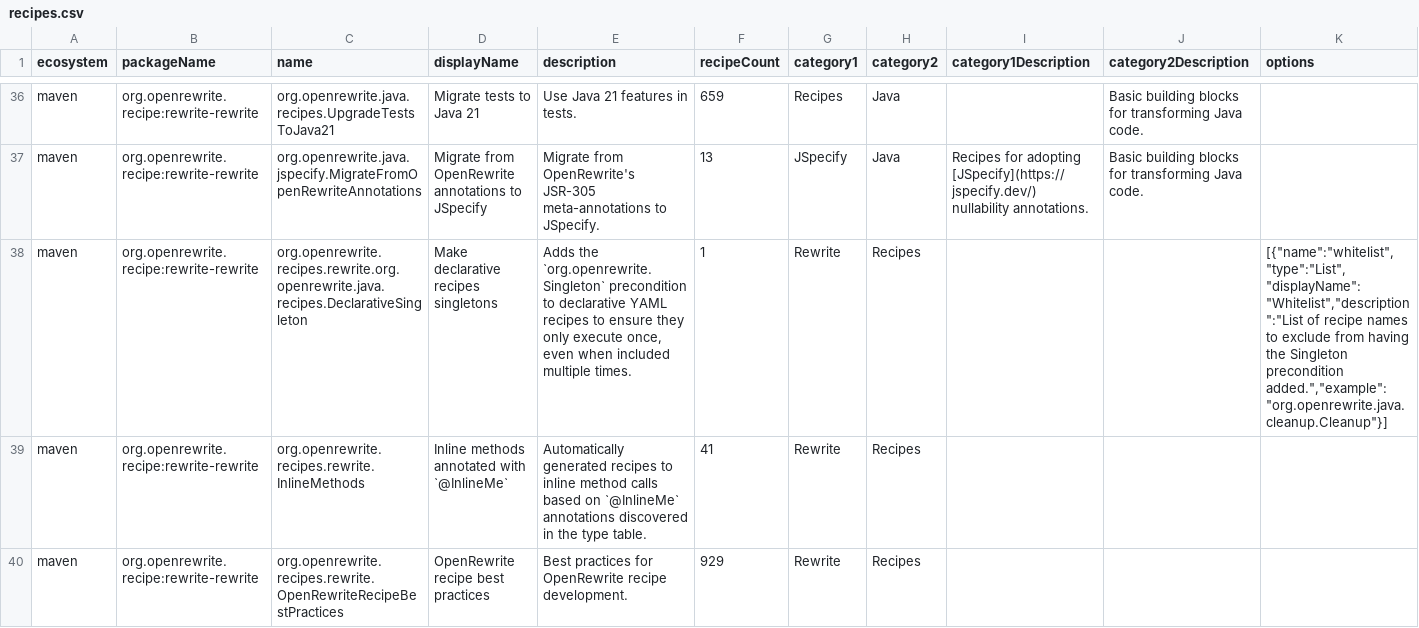
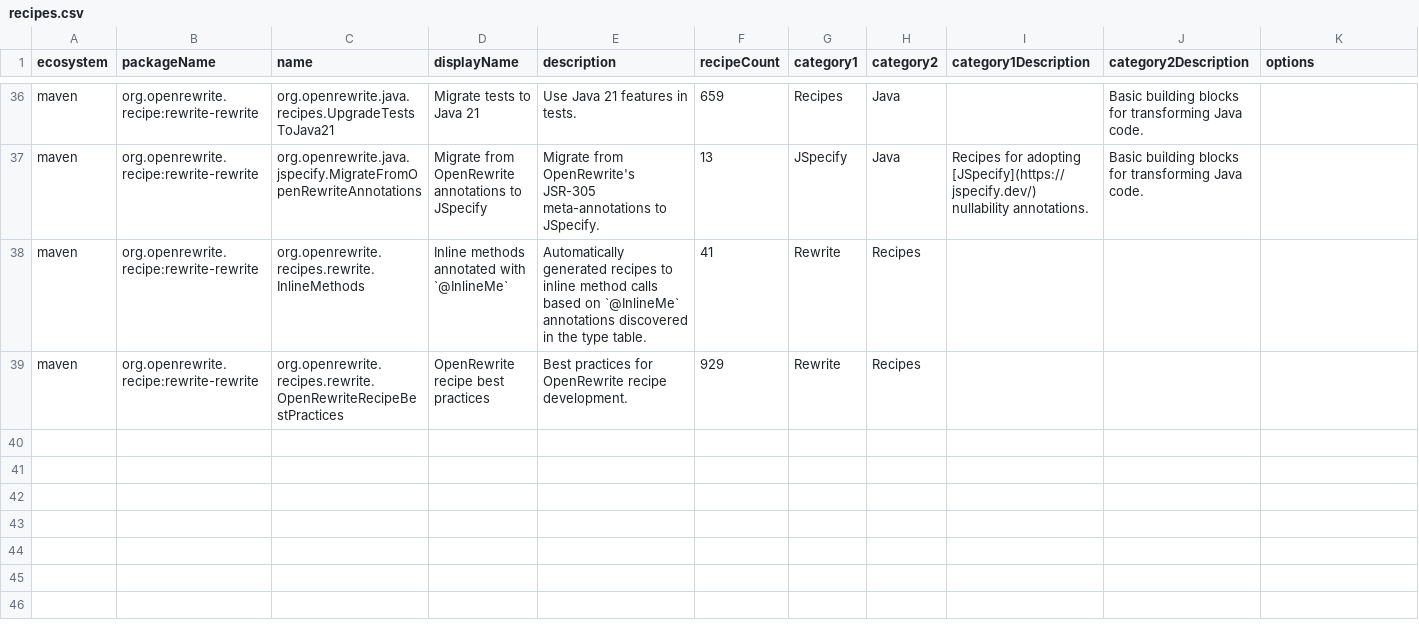
Before and after one commit to openrewrite/rewrite-rewrite, a CSV file: src/main/resources/META-INF/rewrite/recipes.csv, drawn as a sheet; only a part is shown, gaps mark what is left out; rows hold the shown columns only; the diff names each change by its address in the sheet, - before the commit and + after, or states it on an @@ line.

Commit message:
Remove old recipes.csv entry

```diff
--- a/src/main/resources/META-INF/rewrite/recipes.csv
+++ b/src/main/resources/META-INF/rewrite/recipes.csv
-row 38: maven | org.openrewrite.recipe:rewrite-rewrite | org.openrewrite.recipes.rewrite.org.openrewrite.java.recipes.DeclarativeSingleton | Make declarative recipes singletons | Adds the `org.openrewrite.Singleton` precondition to declarative YAML recipes to ensure they only execute once, even when included multiple times. | 1 | Rewrite | Recipes |  |  | [{"name":"whitelist","type":"List","displayName":"Whitelist","description":"List of recipe names to exclude from having the Singleton precondition added.","example":"org.openrewrite.java.cleanup.Cleanup"}]
```
